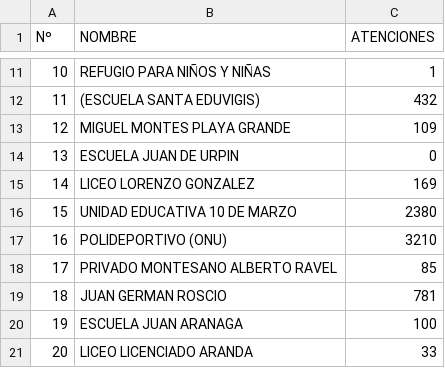
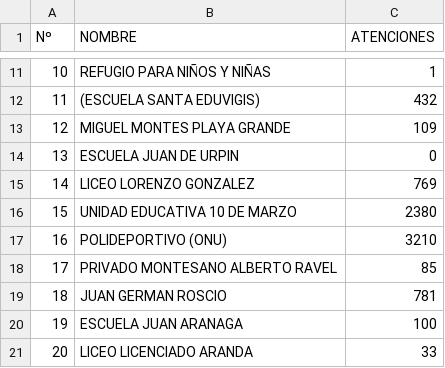
Before and after one commit to s2vivasjimmy-lgtm/mi_sistema, a CSV file: campamentos_transitorios.csv, drawn as a sheet; only a part is shown, gaps mark what is left out.

Commit message:
Actualización datos Puesto Comando

```diff
--- a/campamentos_transitorios.csv
+++ b/campamentos_transitorios.csv
@@ -14,3 +14,3 @@ Nº,NOMBRE,ATENCIONES
 13,ESCUELA JUAN DE URPIN,0
-14,LICEO LORENZO GONZALEZ,169
+14,LICEO LORENZO GONZALEZ,769
 15,UNIDAD EDUCATIVA 10 DE MARZO,2380
```
